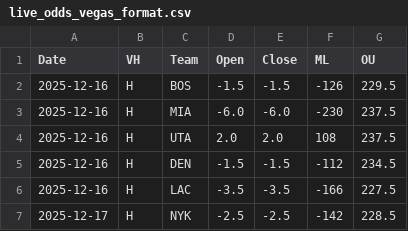
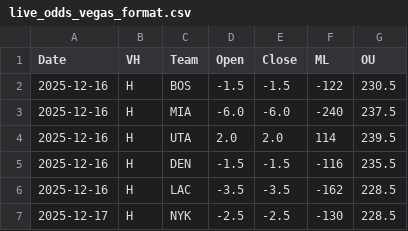
Before and after one commit to missionfromdog/bball-prediction, a CSV file: data/betting/live_odds_vegas_format.csv, drawn as a sheet.

```diff
--- a/data/betting/live_odds_vegas_format.csv
+++ b/data/betting/live_odds_vegas_format.csv
@@ -1,7 +1,7 @@
 Date,VH,Team,Open,Close,ML,OU
-2025-12-16,H,BOS,-1.5,-1.5,-126,229.5
-2025-12-16,H,MIA,-6.0,-6.0,-230,237.5
-2025-12-16,H,UTA,2.0,2.0,108,237.5
-2025-12-16,H,DEN,-1.5,-1.5,-112,234.5
-2025-12-16,H,LAC,-3.5,-3.5,-166,227.5
-2025-12-17,H,NYK,-2.5,-2.5,-142,228.5
+2025-12-16,H,BOS,-1.5,-1.5,-122,230.5
+2025-12-16,H,MIA,-6.0,-6.0,-240,237.5
+2025-12-16,H,UTA,2.0,2.0,114,239.5
+2025-12-16,H,DEN,-1.5,-1.5,-116,235.5
+2025-12-16,H,LAC,-3.5,-3.5,-162,228.5
+2025-12-17,H,NYK,-2.5,-2.5,-130,228.5
```
Also changed, not shown: data/betting/live_odds_bookmakers_comparison.csv, data/betting/live_odds_latest.csv.
